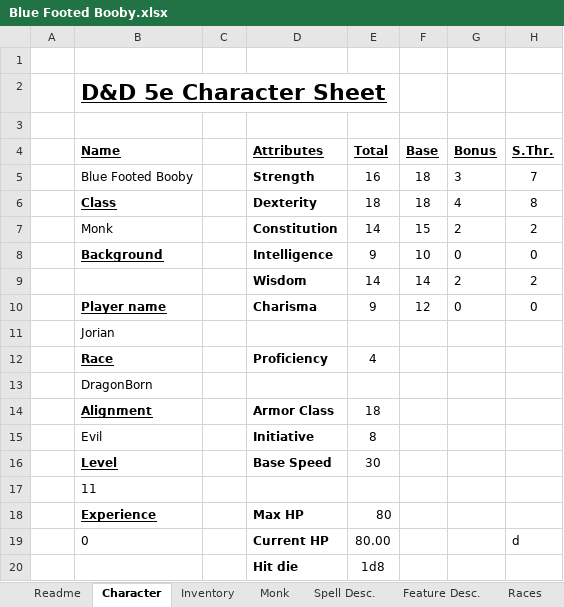
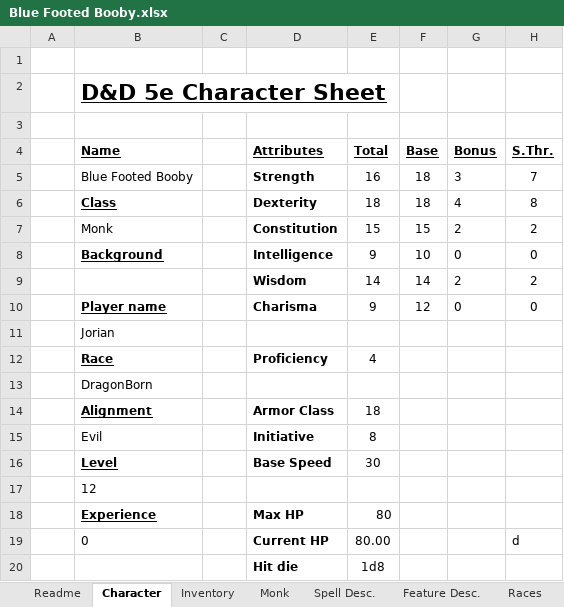
Before and after one commit to Jbruslind/PersonalProjects, an Excel workbook: DND/Blue Footed Booby.xlsx, sheet Character, drawn as a sheet; only a part is shown; values as stored, in another font and other column widths than the file's, no borders; charts and pictures not drawn; the diff names each change by its address in the sheet, - before the commit and + after, or states it on an @@ line.

```diff
--- a/DND/Blue Footed Booby.xlsx (sheet Character)
+++ b/DND/Blue Footed Booby.xlsx (sheet Character)
-E7 (Total): 14
+E7 (Total): 15
-B17 (Name): 11
+B17 (Name): 12
```
Also changed, not shown: DND/Sorcerer Orc.xlsx, 9 other files.
